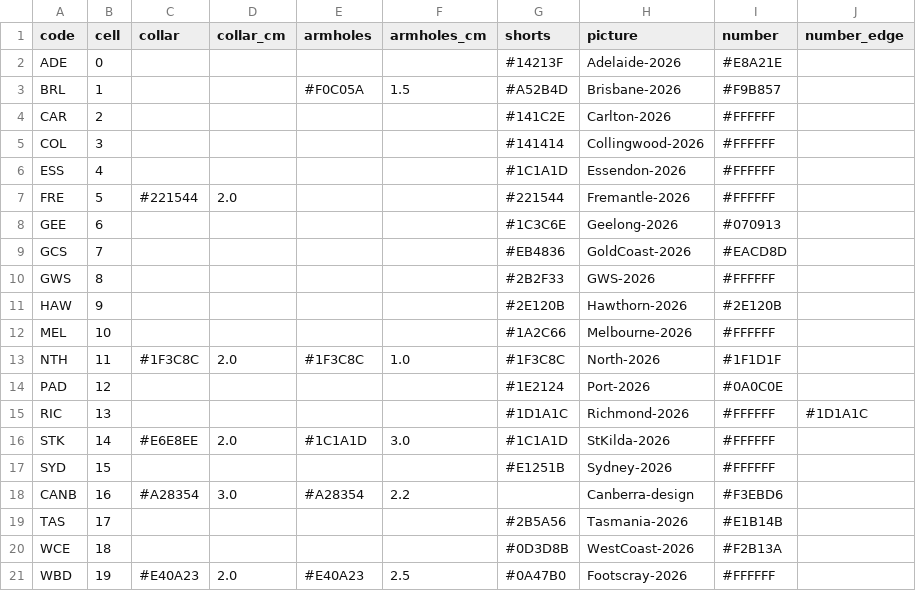
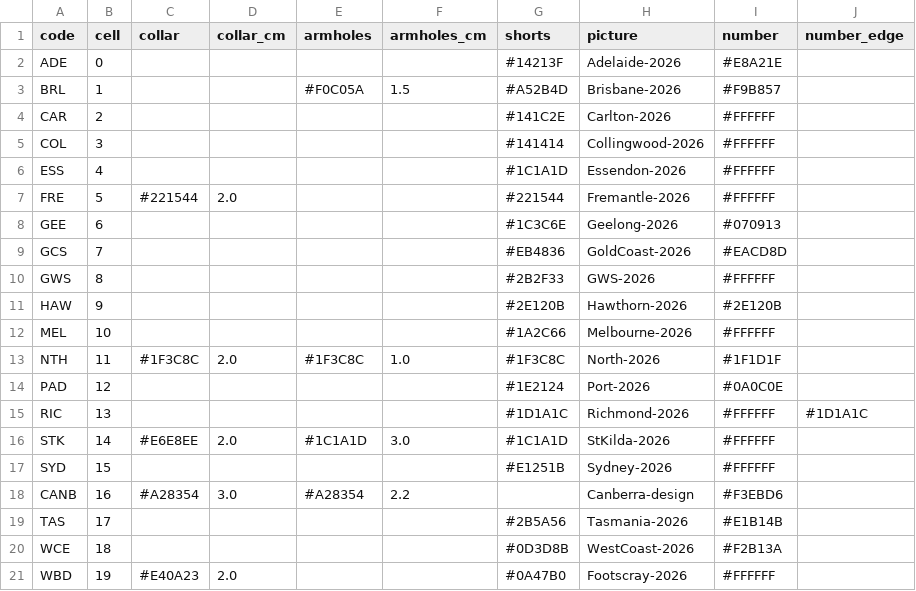
Before and after one commit to aussierulesdynasties/Afl-auto-battler, a CSV file: data/kits_today.csv, drawn as a sheet.

```diff
--- a/data/kits_today.csv
+++ b/data/kits_today.csv
@@ -20,2 +20,2 @@ TAS,17,,,,,#2B5A56,Tasmania-2026,#E1B14B,
 WCE,18,,,,,#0D3D8B,WestCoast-2026,#F2B13A,
-WBD,19,#E40A23,2.0,#E40A23,2.5,#0A47B0,Footscray-2026,#FFFFFF,
+WBD,19,#E40A23,2.0,,,#0A47B0,Footscray-2026,#FFFFFF,
```
Also changed, not shown: 5 other files.
